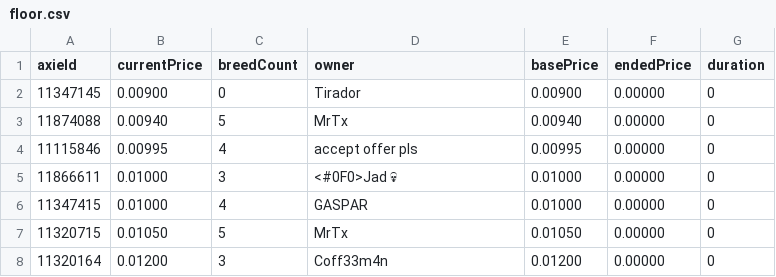
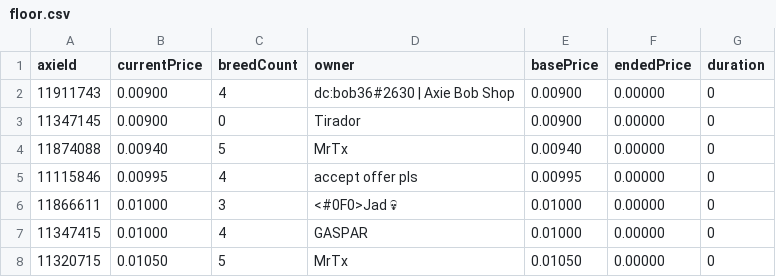
Before and after one commit to bobg36/axiedashboard, a CSV file: data/all_birds/Peace Maker,Eggshell,Tri Feather,The Last One$[61],[],[]$Bird$Aquatic,Bird/floor.csv, drawn as a sheet; only a part is shown; the shorter side is filled out with more unchanged rows; the diff names each change by its address in the sheet, - before the commit and + after, or states it on an @@ line.

```diff
--- a/data/all_birds/Peace Maker,Eggshell,Tri Feather,The Last One$[61],[],[]$Bird$Aquatic,Bird/floor.csv
+++ b/data/all_birds/Peace Maker,Eggshell,Tri Feather,The Last One$[61],[],[]$Bird$Aquatic,Bird/floor.csv
+row 2: 11911743 | 0.00900 | 4 | dc:bob36#2630 | Axie Bob Shop | 0.00900 | 0.00000 | 0
```
Also changed, not shown: data/all_birds/Peace Maker,Eggshell,Balloon,Hare$[59],[],[]$Bird$Aquatic,Bird/sales.csv, data/custom_breed/Goda,Scaly Spear,Timber,Cattail$[],[],[]$Dusk$/sales.csv, 51 other files.
